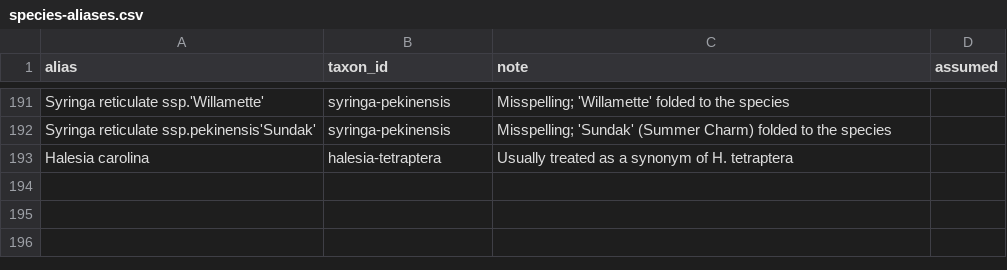
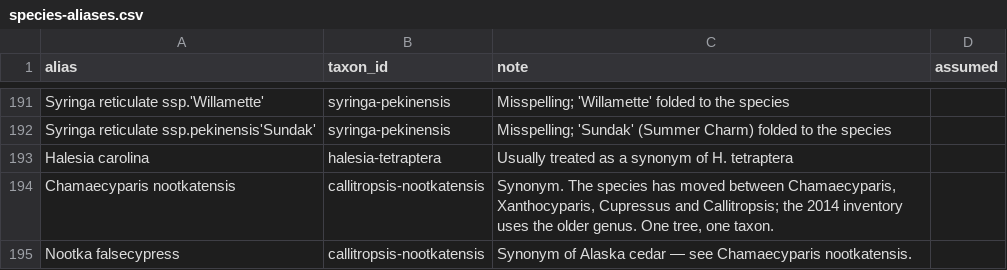
Before and after one commit to durodriguez/Florestas_VT, a CSV file: data/species-aliases.csv, drawn as a sheet; only a part is shown, gaps mark what is left out; the diff names each change by its address in the sheet, - before the commit and + after, or states it on an @@ line.

```diff
--- a/data/species-aliases.csv
+++ b/data/species-aliases.csv
+row 194: Chamaecyparis nootkatensis | callitropsis-nootkatensis | Synonym. The species has moved between Chamaecyparis, Xanthocyparis, Cupressus and Callitropsis; the 2014 inventory uses the older genus. One tree, one taxon.
+row 195: Nootka falsecypress | callitropsis-nootkatensis | Synonym of Alaska cedar — see Chamaecyparis nootkatensis.
```
Also changed, not shown: data/taxa.csv, 8 other files.
